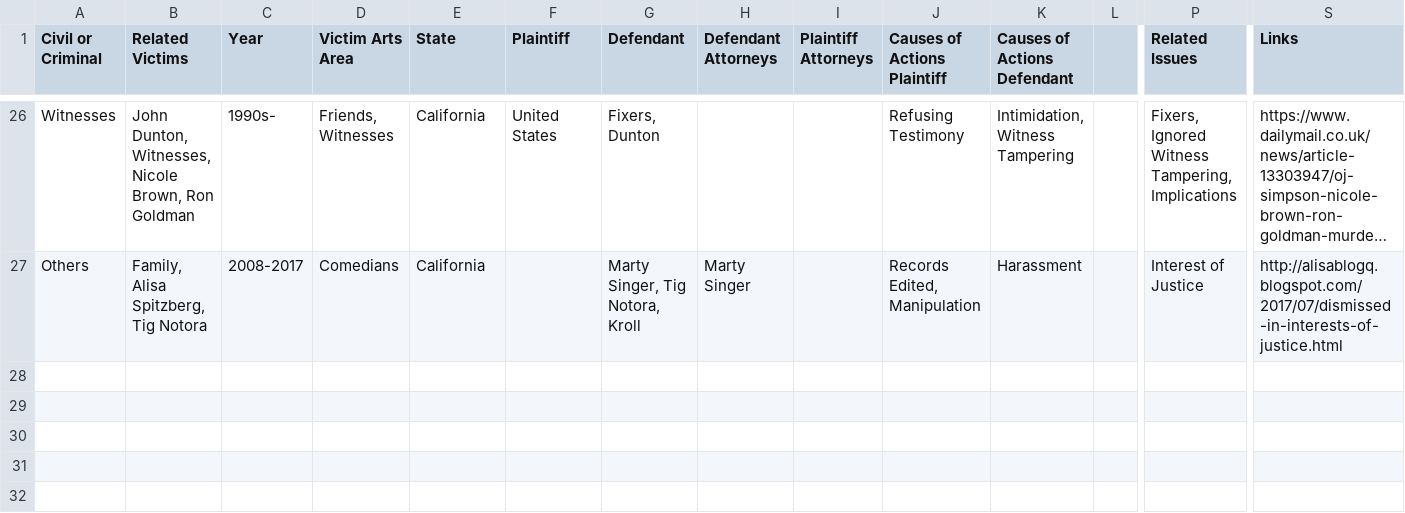
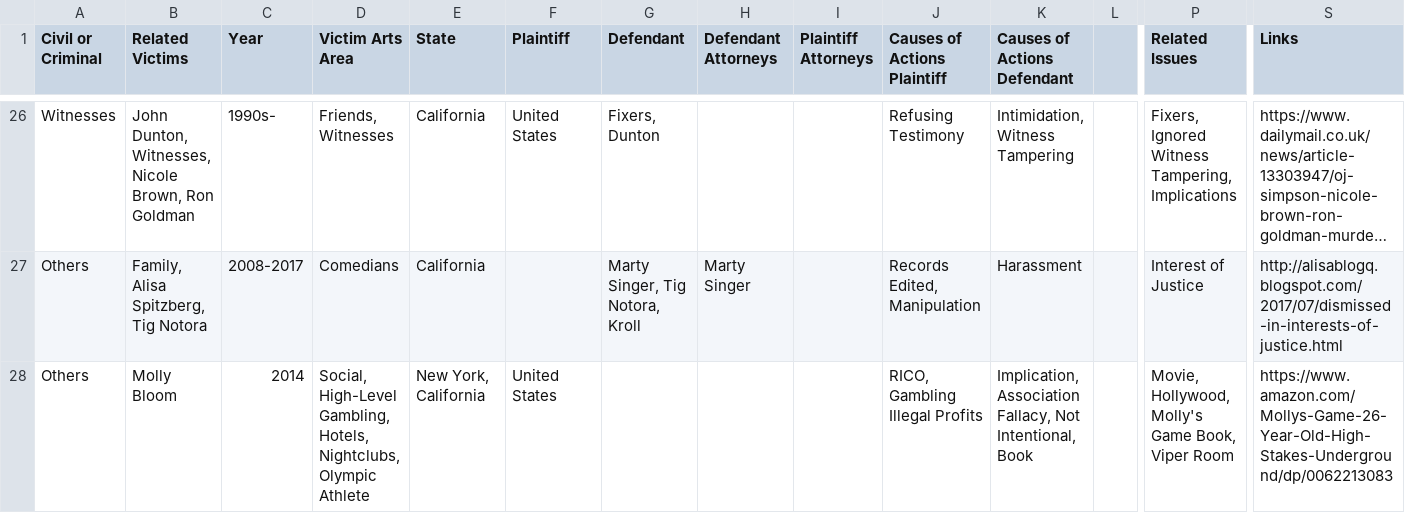
Before and after one commit to RescueSocial/Victims_Cases_Film-Music-Arts, a CSV file: Cases in Film_Music_Arts - Related Cases Civil Criminal Others.csv, drawn as a sheet; only a part is shown, gaps mark what is left out; long unchanged cells end in …; rows hold the shown columns only; the diff names each change by its address in the sheet, - before the commit and + after, or states it on an @@ line.

Commit message:
Cases in Film, Music, Arts - Related Cases, Civil, Criminal, Others

```diff
--- a/Cases in Film_Music_Arts - Related Cases Civil Criminal Others.csv
+++ b/Cases in Film_Music_Arts - Related Cases Civil Criminal Others.csv
+row 28: Others | Molly Bloom | 2014 | Social, High-Level Gambling, Hotels, Nightclubs, Olympic Athlete | New York, California | United States |  |  |  | RICO, Gambling Illegal Profits | Implication, Association Fallacy, Not Intentional, Book |  | Movie, Hollywood, Molly's Game Book, Viper Room | https://www.amazon.com/Mollys-Game-26-Year-Old-High-Stakes-Underground/dp/0062213083
```
